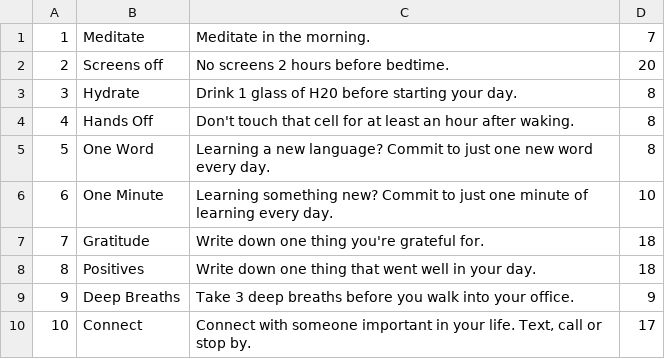
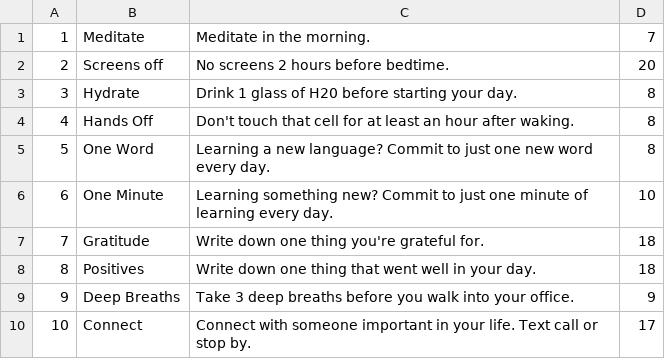
Before and after one commit to savdevarney/habot, a CSV file: data/create-habits.csv (was create-habits.csv), drawn as a sheet.

Commit message:
working seed.py drawing from csv files in data/ subfolder

```diff
--- a/create-habits.csv
+++ b/data/create-habits.csv
@@ -9,2 +9,2 @@
 9,"Deep Breaths","Take 3 deep breaths before you walk into your office.",9
-10,"Connect", "Connect with someone important in your life.  Text, call or stop by.",17
+10,"Connect", "Connect with someone important in your life.  Text call or stop by.",17
```
Also changed, not shown: 8 other files.
